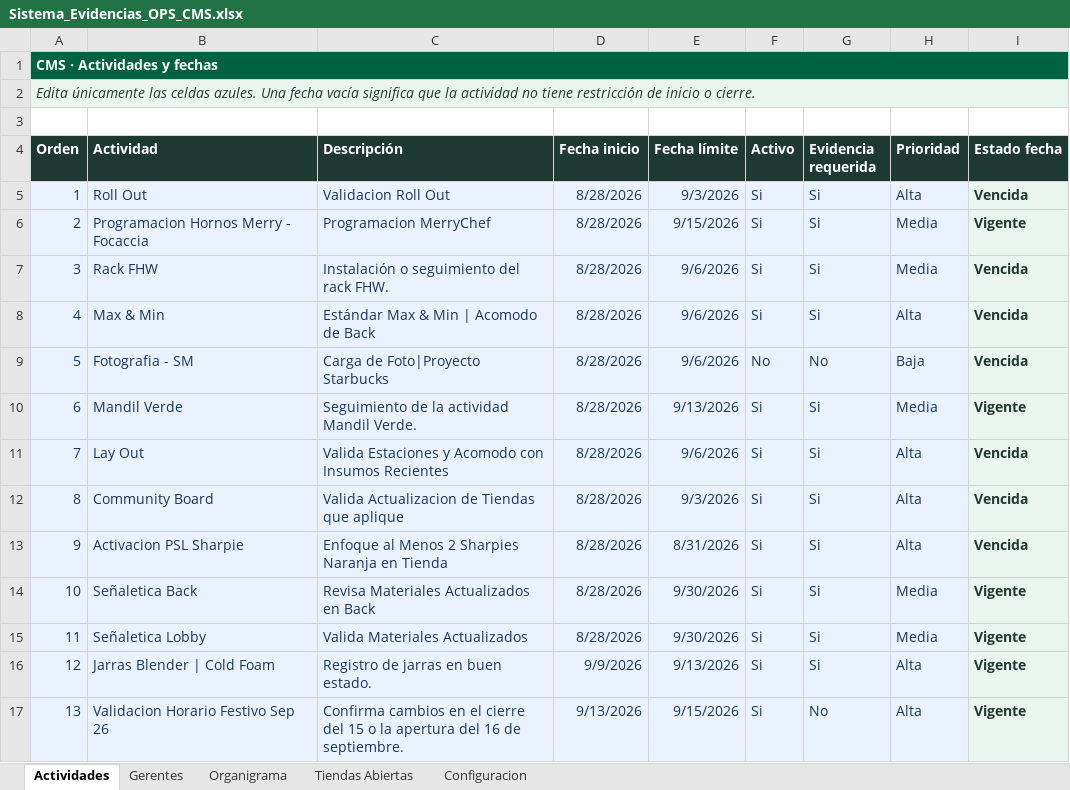
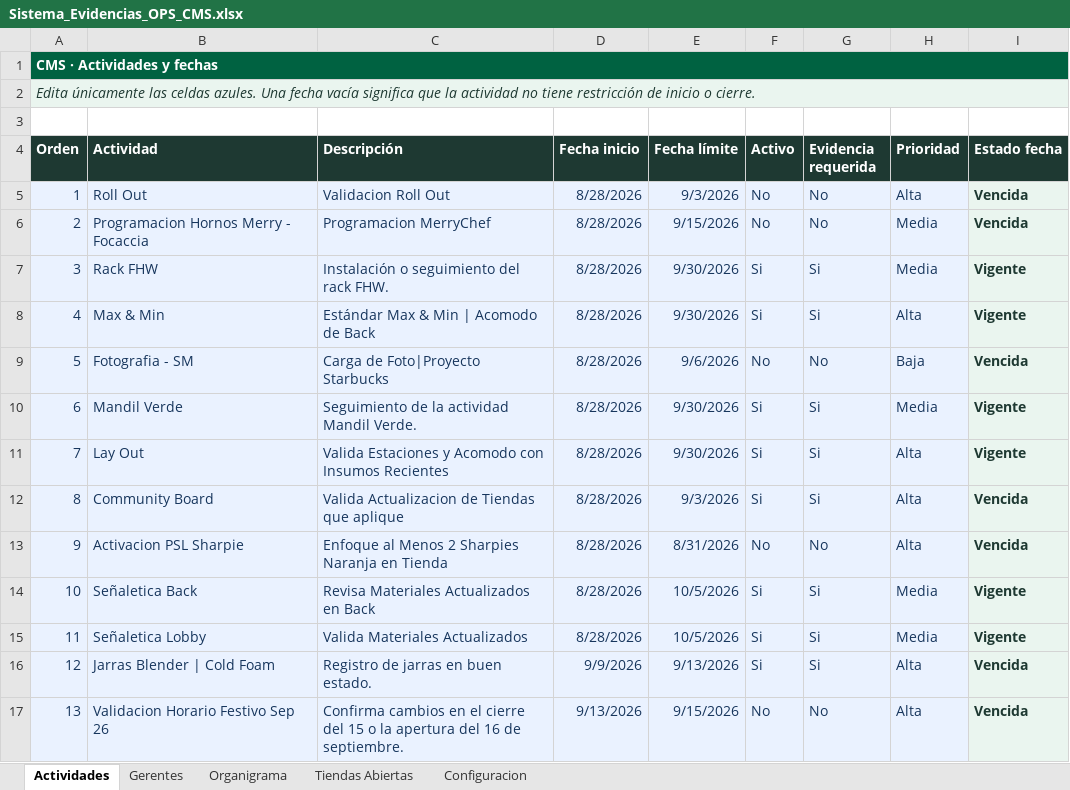
Before and after one commit to sbx-mex/Sistemas_Evidencias_Ops, an Excel workbook: cms/Sistema_Evidencias_OPS_CMS.xlsx, sheet Actividades, drawn as a sheet; values as stored, in another font and other column widths than the file's, no borders; conditional formats and table styles not drawn; the diff names each change by its address in the sheet, - before the commit and + after, or states it on an @@ line.

Commit message:
Add files via upload

```diff
--- a/cms/Sistema_Evidencias_OPS_CMS.xlsx (sheet Actividades)
+++ b/cms/Sistema_Evidencias_OPS_CMS.xlsx (sheet Actividades)
-F5:F6 (Activo): Si
+F5:F6 (Activo): No
-G5:G6 (Evidencia requerida): Si
+G5:G6 (Evidencia requerida): No
-I6 (Estado fecha): Vigente
+I6 (Estado fecha): Vencida
-E7:E8 (Fecha límite): 9/6/2026
+E7:E8 (Fecha límite): 9/30/2026
-I7:I8 (Estado fecha): Vencida
+I7:I8 (Estado fecha): Vigente
-E10 (Fecha límite): 9/13/2026
+E10 (Fecha límite): 9/30/2026
-E11 (Fecha límite): 9/6/2026
+E11 (Fecha límite): 9/30/2026
-I11 (Estado fecha): Vencida
+I11 (Estado fecha): Vigente
-F13 (Activo): Si
+F13 (Activo): No
-G13 (Evidencia requerida): Si
+G13 (Evidencia requerida): No
-E14:E15 (Fecha límite): 9/30/2026
+E14:E15 (Fecha límite): 10/5/2026
-I16:I17 (Estado fecha): Vigente
+I16:I17 (Estado fecha): Vencida
-F17 (Activo): Si
+F17 (Activo): No
```
Also changed, not shown: sheet Gerentes.
